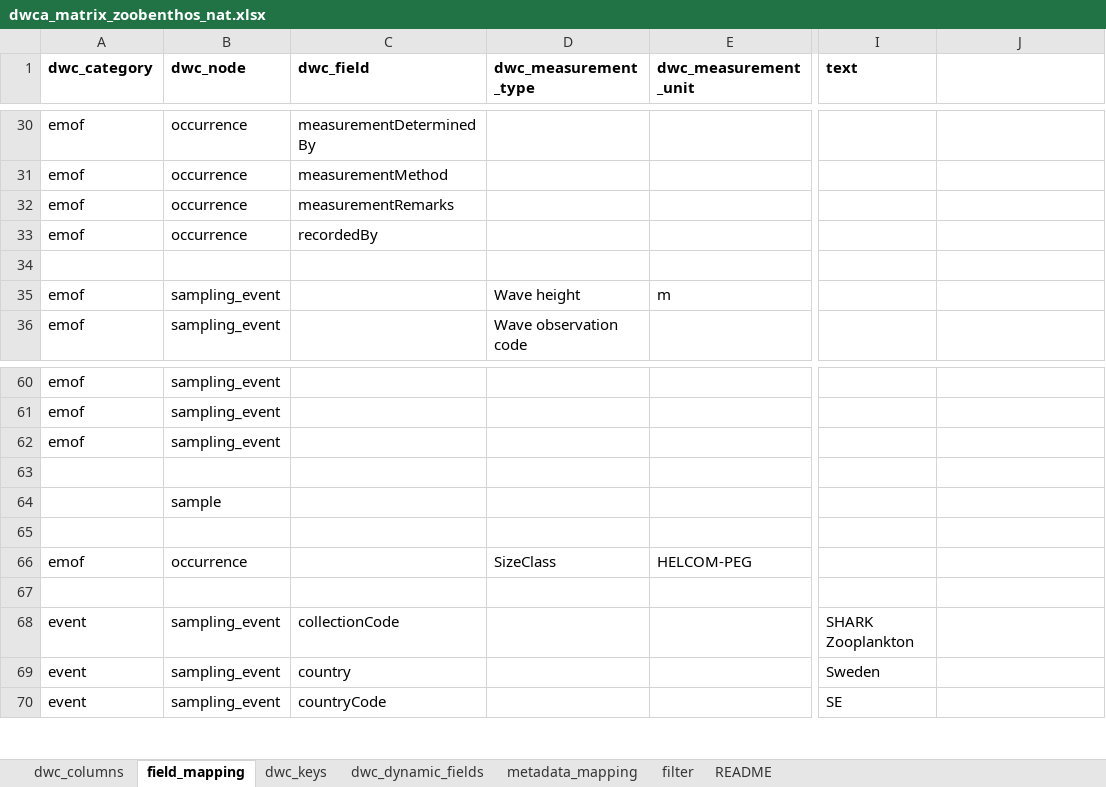
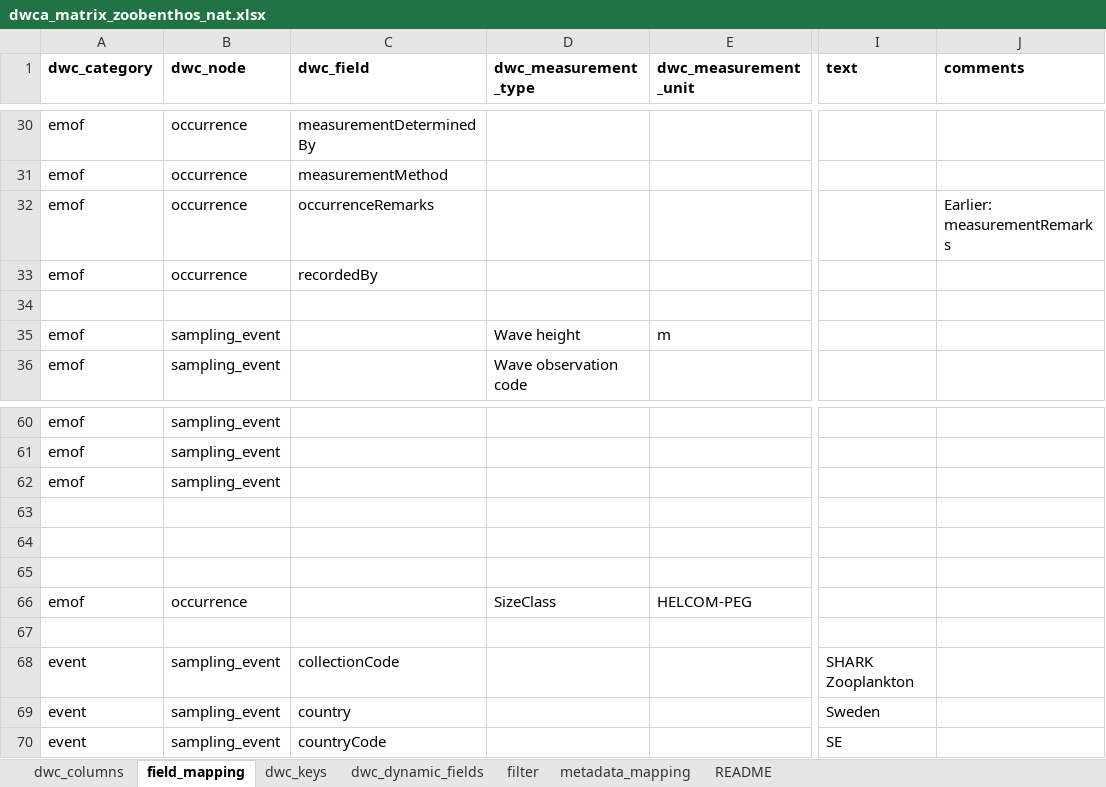
Before and after one commit to sharkdata/darwincore, an Excel workbook: test_data/dwca_matrix_zoobenthos_nat.xlsx, sheet field_mapping, drawn as a sheet; only a part is shown, gaps mark what is left out; values as stored, in another font and other column widths than the file's, no borders; the diff names each change by its address in the sheet, - before the commit and + after, or states it on an @@ line.

```diff
--- a/test_data/dwca_matrix_zoobenthos_nat.xlsx (sheet field_mapping)
+++ b/test_data/dwca_matrix_zoobenthos_nat.xlsx (sheet field_mapping)
@@ sheet tab order changed: dwc_columns | field_mapping | dwc_keys | dwc_dynamic_fields | filter | metadata_mapping | README @@
-J1: (empty)
+J1: comments
-C32 (dwc_field): measurementRemarks
+C32 (dwc_field): occurrenceRemarks
-J32 (comments): (empty)
+J32 (comments): Earlier: measurementRemarks
-B64 (dwc_node): sample
+B64 (dwc_node): (empty)
```
Also changed, not shown: sheet dwc_dynamic_fields, sheet filter, sheet dwc_columns, 6 other files.
